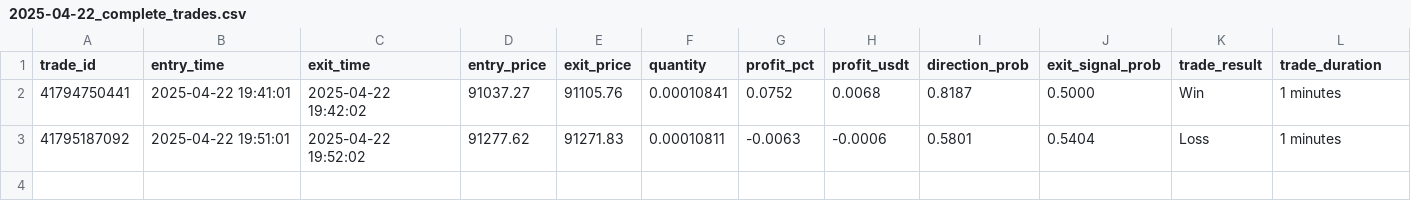
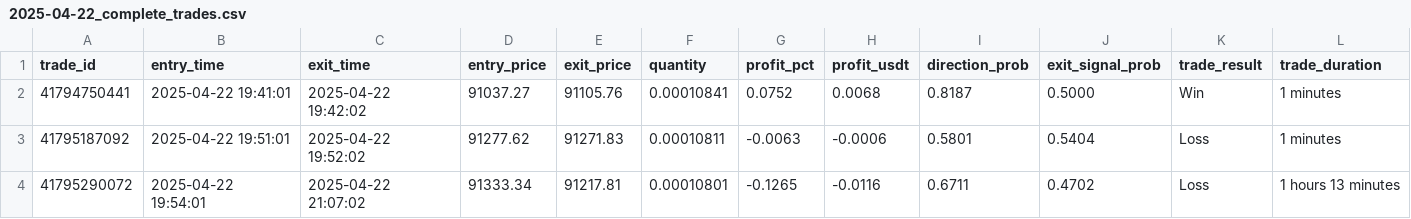
Before and after one commit to iamyusufgoktas/ml-trader1-logs, a CSV file: trade_logs/2025-04-22_complete_trades.csv, drawn as a sheet.

Commit message:
Add complete trade log entry 2025-04-22T21:07:02.041211+00:00

```diff
--- a/trade_logs/2025-04-22_complete_trades.csv
+++ b/trade_logs/2025-04-22_complete_trades.csv
@@ -3 +3,2 @@ trade_id,entry_time,exit_time,entry_price,exit_price,quantity,profit_pct,profit_
 "41795187092","2025-04-22 19:51:01","2025-04-22 19:52:02","91277.62","91271.83","0.00010811","-0.0063","-0.0006","0.5801","0.5404","Loss","1 minutes"
+"41795290072","2025-04-22 19:54:01","2025-04-22 21:07:02","91333.34","91217.81","0.00010801","-0.1265","-0.0116","0.6711","0.4702","Loss","1 hours 13 minutes"
```
